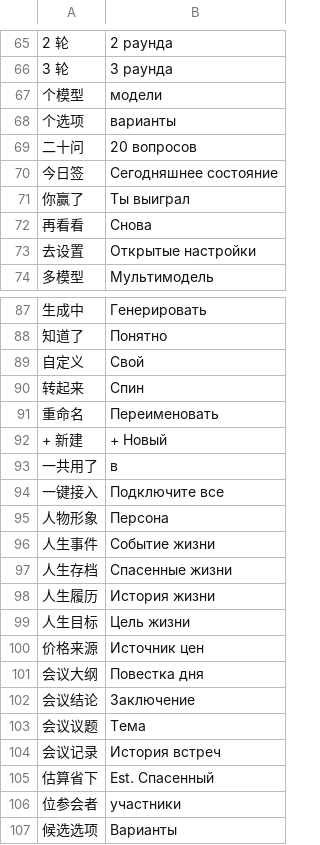
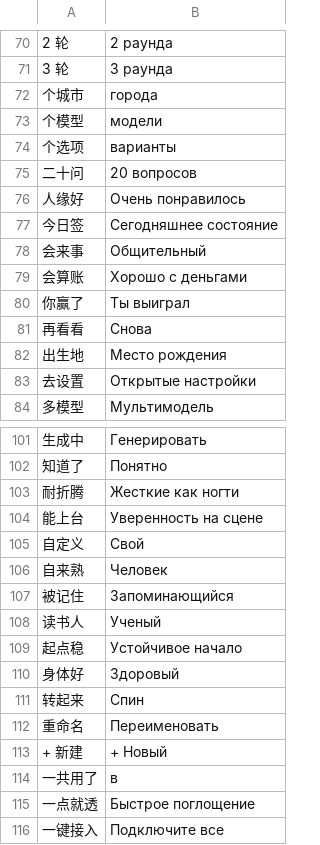
Before and after one commit to asujdgg/aigent, a TSV file: assets/i18n/ru.tsv, drawn as a sheet; only a part is shown, gaps mark what is left out; the shorter side is filled out with more unchanged rows; the diff covers the shown part only; the diff names each change by its address in the sheet, - before the commit and + after, or states it on an @@ line.

```diff
--- a/assets/i18n/ru.tsv
+++ b/assets/i18n/ru.tsv
+row 72: 个城市 | города
+row 76: 人缘好 | Очень понравилось
+row 78: 会来事 | Общительный
+row 79: 会算账 | Хорошо с деньгами
+row 82: 出生地 | Место рождения
+row 103: 耐折腾 | Жесткие как ногти
+row 104: 能上台 | Уверенность на сцене
+row 106: 自来熟 | Человек
+row 107: 被记住 | Запоминающийся
+row 108: 读书人 | Ученый
+row 109: 起点稳 | Устойчивое начало
+row 110: 身体好 | Здоровый
+row 115: 一点就透 | Быстрое поглощение
```
Also changed, not shown: 38 added rows elsewhere in this file, assets/i18n/bg.tsv, assets/i18n/bn.tsv, 51 other files.
